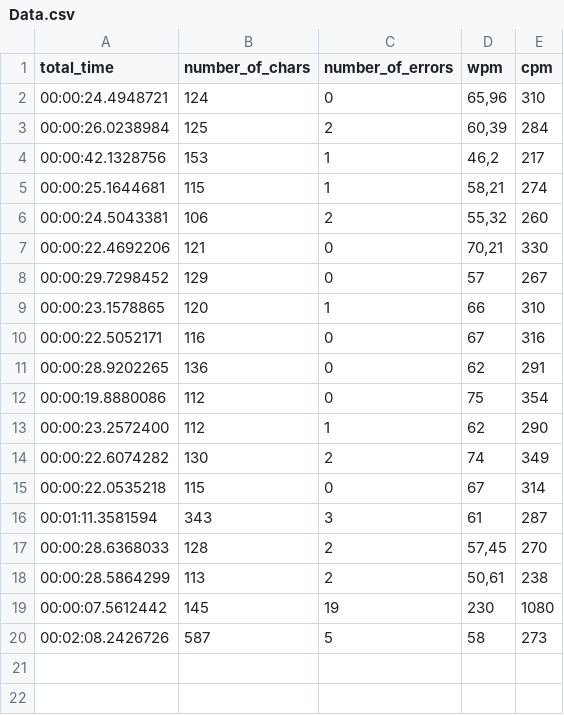
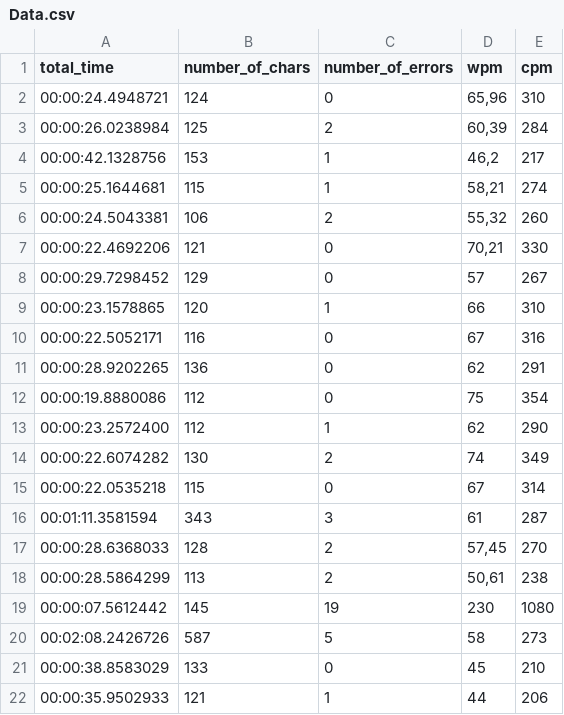
Before and after one commit to david-kucera/Typing-game, a CSV file: Typing Game/TypingGame.App/bin/Debug/net7.0-windows/UserData/Data.csv, drawn as a sheet; the diff names each change by its address in the sheet, - before the commit and + after, or states it on an @@ line.

```diff
--- a/Typing Game/TypingGame.App/bin/Debug/net7.0-windows/UserData/Data.csv
+++ b/Typing Game/TypingGame.App/bin/Debug/net7.0-windows/UserData/Data.csv
+row 21: 00:00:38.8583029 | 133 | 0 | 45 | 210
+row 22: 00:00:35.9502933 | 121 | 1 | 44 | 206
```
Also changed, not shown: 29 other files.
